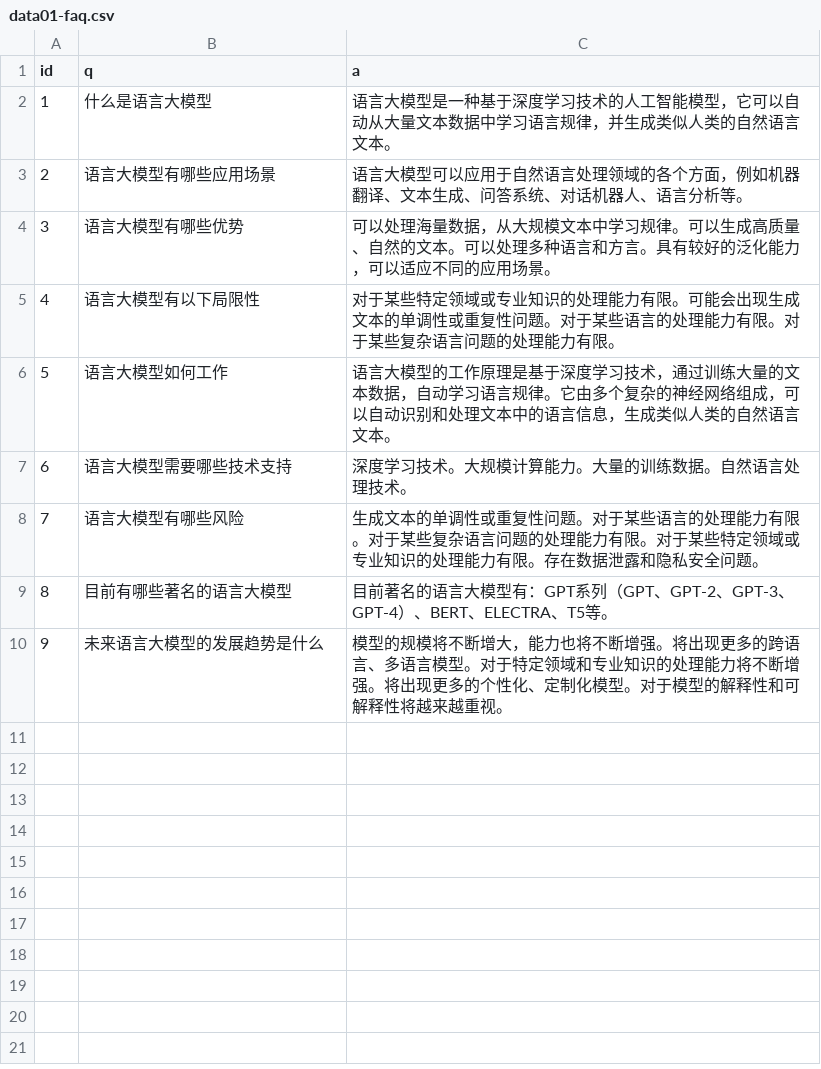
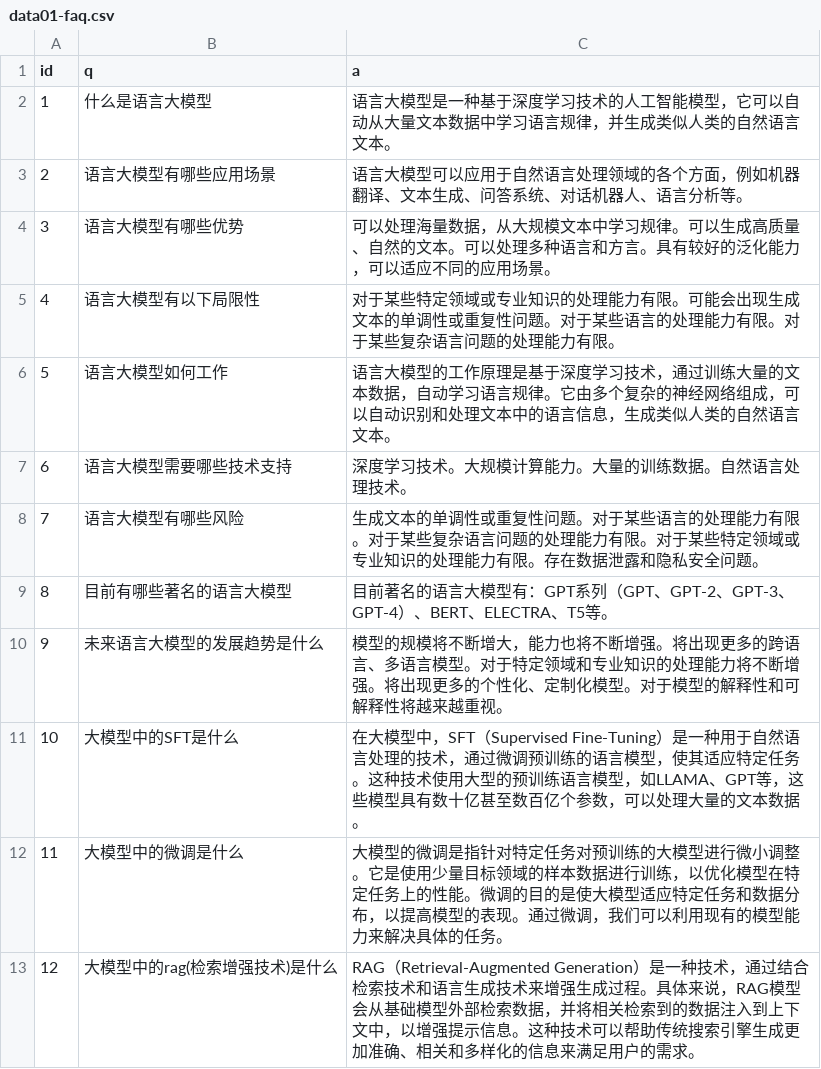
Before and after one commit to jasony62/tms-llm-kit, a CSV file: sample/data01-faq.csv, drawn as a sheet.

```diff
--- a/sample/data01-faq.csv
+++ b/sample/data01-faq.csv
@@ -10 +10,4 @@ id,q,a
 9,未来语言大模型的发展趋势是什么,模型的规模将不断增大，能力也将不断增强。将出现更多的跨语言、多语言模型。对于特定领域和专业知识的处理能力将不断增强。将出现更多的个性化、定制化模型。对于模型的解释性和可解释性将越来越重视。
+10,大模型中的SFT是什么,在大模型中，SFT（Supervised Fine-Tuning）是一种用于自然语言处理的技术，通过微调预训练的语言模型，使其适应特定任务。这种技术使用大型的预训练语言模型，如LLAMA、GPT等，这些模型具有数十亿甚至数百亿个参数，可以处理大量的文本数据。
+11,大模型中的微调是什么,大模型的微调是指针对特定任务对预训练的大模型进行微小调整。它是使用少量目标领域的样本数据进行训练，以优化模型在特定任务上的性能。微调的目的是使大模型适应特定任务和数据分布，以提高模型的表现。通过微调，我们可以利用现有的模型能力来解决具体的任务。
+12,大模型中的rag(检索增强技术)是什么,RAG（Retrieval-Augmented Generation）是一种技术，通过结合检索技术和语言生成技术来增强生成过程。具体来说，RAG模型会从基础模型外部检索数据，并将相关检索到的数据注入到上下文中，以增强提示信息。这种技术可以帮助传统搜索引擎生成更加准确、相关和多样化的信息来满足用户的需求。
```
Also changed, not shown: 12 other files.
